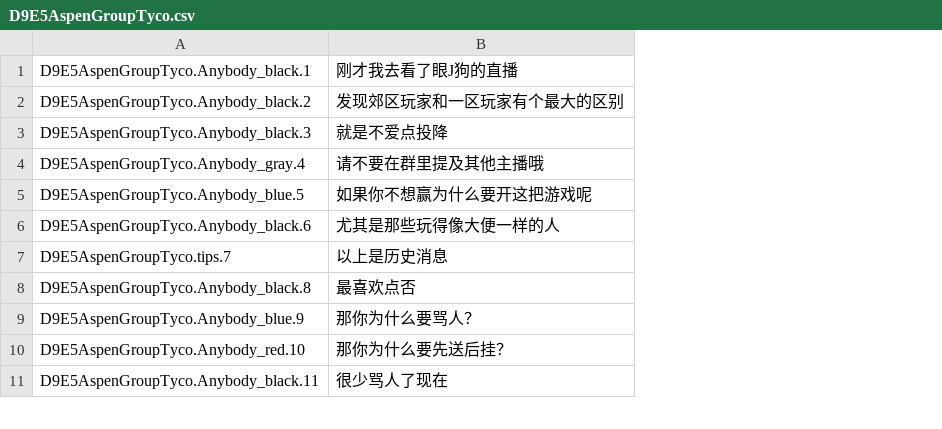
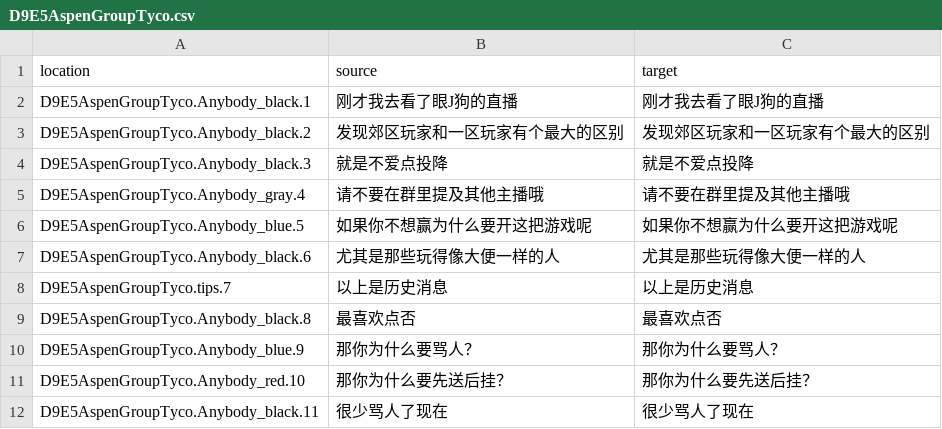
Before and after one commit to koori0831/S4U_korean, a CSV file: ko/D9E5AspenGroupTyco.csv, drawn as a sheet; only a part is shown; addresses are those after the commit; the diff names each change by its address in the sheet, - before the commit and + after, or states it on an @@ line.

Commit message:
Translated using Weblate (Korean)
Currently translated at 0.0% (0 of 27 strings)

Translation: S4U: CITYPUNK 2011 AND LOVE PUNCH/D9E5AspenGroupTyco
Translate-URL: http://persona-korea.kro.kr/projects/s4u-citypunk-2011-and-love-punch/d9e5aspengrouptyco/ko/

```diff
--- a/ko/D9E5AspenGroupTyco.csv
+++ b/ko/D9E5AspenGroupTyco.csv
+column C, rows 2-12: 刚才我去看了眼J狗的直播 | 发现郊区玩家和一区玩家有个最大的区别 | 就是不爱点投降 | 请不要在群里提及其他主播哦 | 如果你不想赢为什么要开这把游戏呢 | 尤其是那些玩得像大便一样的人 | 以上是历史消息 | 最喜欢点否 | 那你为什么要骂人？ | 那你为什么要先送后挂？ | 很少骂人了现在
+row 1: location | source | target
```
